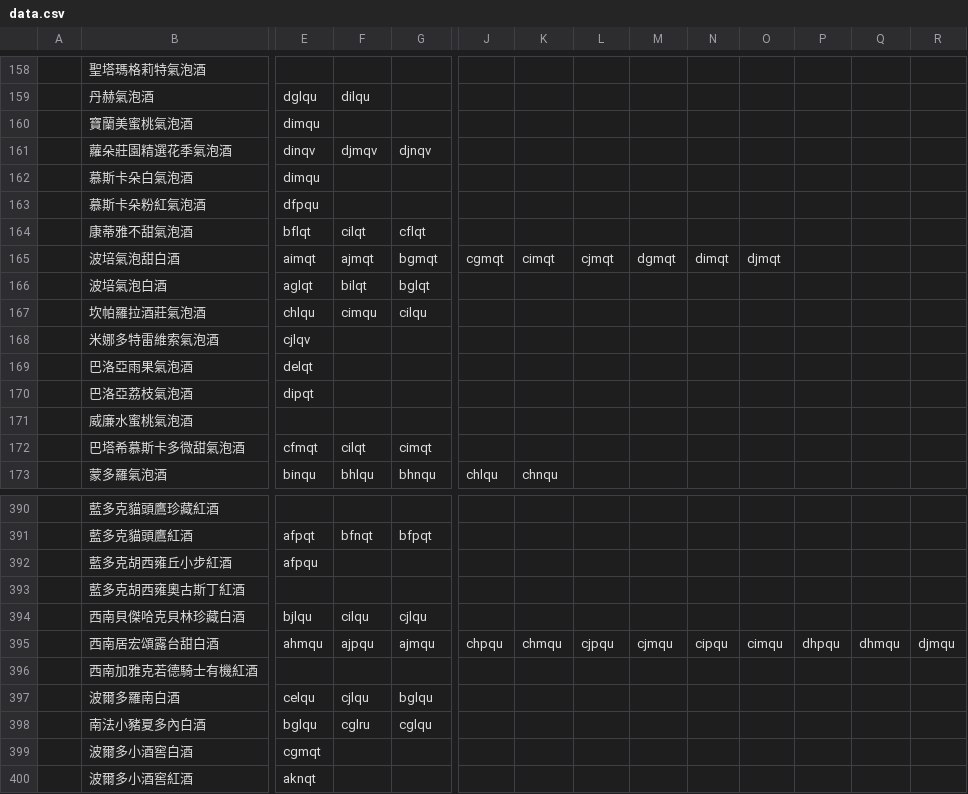
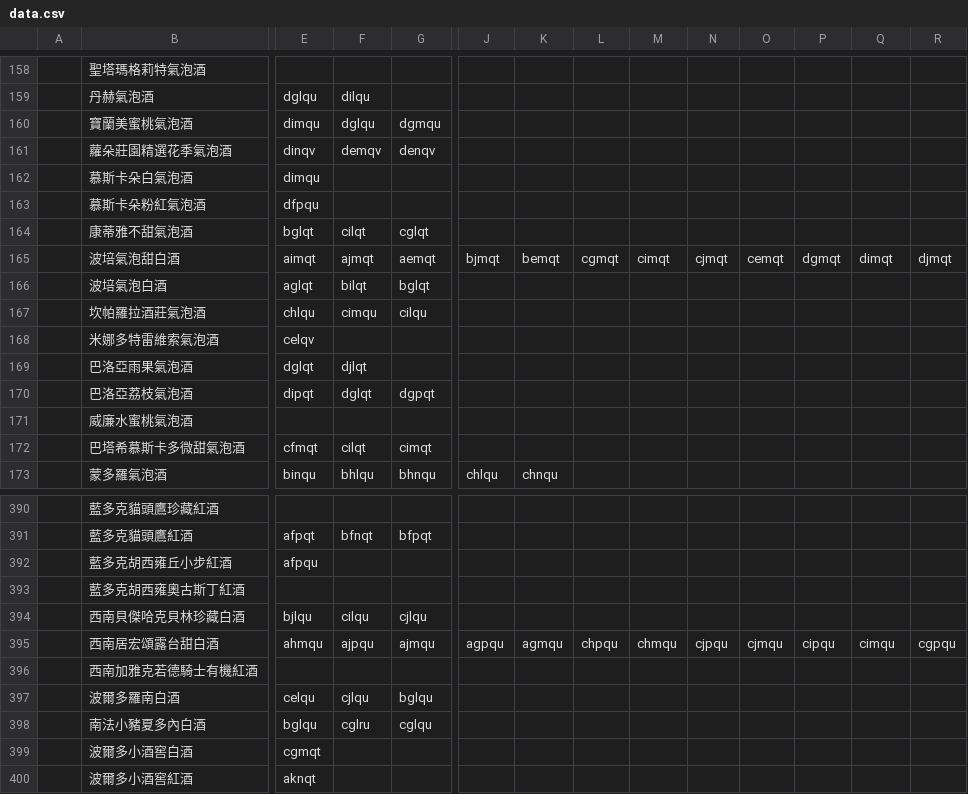
Before and after one commit to lucky85406/Lint-bot, a CSV file: data.csv, drawn as a sheet; only a part is shown, gaps mark what is left out; the diff covers the shown part only; the diff names each change by its address in the sheet, - before the commit and + after, or states it on an @@ line.

Commit message:
OK

```diff
--- a/data.csv
+++ b/data.csv
-F160: (empty)
+F160: dglqu
-G160: (empty)
+G160: dgmqu
-F161: djmqv
+F161: demqv
-G161: djnqv
+G161: denqv
-E164: bflqt
+E164: bglqt
-G164: cflqt
+G164: cglqt
-G165: bgmqt
+G165: aemqt
-J165: cgmqt
+J165: bjmqt
-K165: cimqt
+K165: bemqt
-L165: cjmqt
+L165: cgmqt
-M165: dgmqt
+M165: cimqt
-N165: dimqt
+N165: cjmqt
-O165: djmqt
+O165: cemqt
-P165: (empty)
+P165: dgmqt
-Q165: (empty)
+Q165: dimqt
-R165: (empty)
+R165: djmqt
-E168: cjlqv
+E168: celqv
-E169: delqt
+E169: dglqt
-F169: (empty)
+F169: djlqt
-F170: (empty)
+F170: dglqt
-G170: (empty)
+G170: dgpqt
-J395: chpqu
+J395: agpqu
-K395: chmqu
+K395: agmqu
-L395: cjpqu
+L395: chpqu
-M395: cjmqu
+M395: chmqu
-N395: cipqu
+N395: cjpqu
-O395: cimqu
+O395: cjmqu
-P395: dhpqu
+P395: cipqu
-Q395: dhmqu
+Q395: cimqu
-R395: djmqu
+R395: cgpqu
```
Also changed, not shown: 167 edited cells elsewhere in this file.
